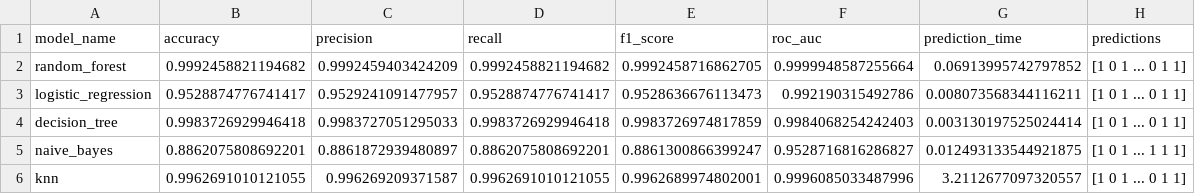
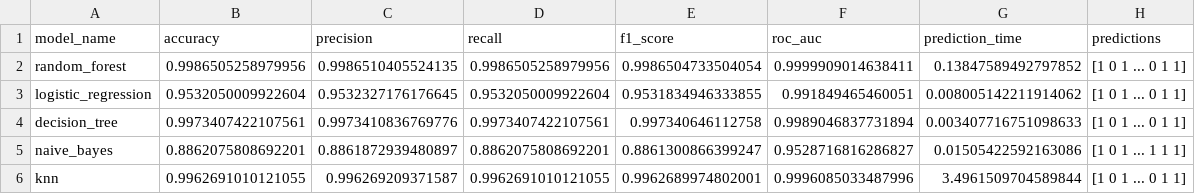
Before and after one commit to jonasyr/network-intrusion-ml-transferability, a CSV file: data/results/nsl/baseline_results.csv, drawn as a sheet.

```diff
--- a/data/results/nsl/baseline_results.csv
+++ b/data/results/nsl/baseline_results.csv
@@ -1,6 +1,6 @@
 model_name,accuracy,precision,recall,f1_score,roc_auc,prediction_time,predictions
-random_forest,0.9992458821194682,0.9992459403424209,0.9992458821194682,0.9992458716862705,0.9999948587255664,0.06913995742797852,[1 0 1 ... 0 1 1]
-logistic_regression,0.9528874776741417,0.9529241091477957,0.9528874776741417,0.9528636676113473,0.992190315492786,0.008073568344116211,[1 0 1 ... 0 1 1]
-decision_tree,0.9983726929946418,0.9983727051295033,0.9983726929946418,0.9983726974817859,0.9984068254242403,0.003130197525024414,[1 0 1 ... 0 1 1]
-naive_bayes,0.8862075808692201,0.8861872939480897,0.8862075808692201,0.8861300866399247,0.9528716816286827,0.012493133544921875,[1 0 1 ... 1 1 1]
-knn,0.9962691010121055,0.996269209371587,0.9962691010121055,0.9962689974802001,0.9996085033487996,3.2112677097320557,[1 0 1 ... 0 1 1]
+random_forest,0.9986505258979956,0.9986510405524135,0.9986505258979956,0.9986504733504054,0.9999909014638411,0.13847589492797852,[1 0 1 ... 0 1 1]
+logistic_regression,0.9532050009922604,0.9532327176176645,0.9532050009922604,0.9531834946333855,0.991849465460051,0.008005142211914062,[1 0 1 ... 0 1 1]
+decision_tree,0.9973407422107561,0.9973410836769776,0.9973407422107561,0.997340646112758,0.9989046837731894,0.003407716751098633,[1 0 1 ... 0 1 1]
+naive_bayes,0.8862075808692201,0.8861872939480897,0.8862075808692201,0.8861300866399247,0.9528716816286827,0.01505422592163086,[1 0 1 ... 1 1 1]
+knn,0.9962691010121055,0.996269209371587,0.9962691010121055,0.9962689974802001,0.9996085033487996,3.4961509704589844,[1 0 1 ... 0 1 1]
```
Also changed, not shown: 45 other files.
